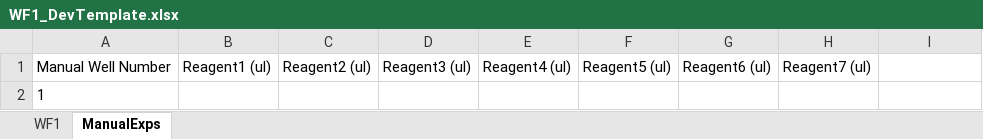
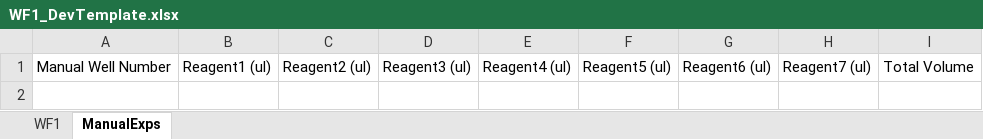
Before and after one commit to darkreactions/ESCALATE_Capture, an Excel workbook: WF1_DevTemplate.xlsx, sheet ManualExps, drawn as a sheet; values as stored, in another font and other column widths than the file's, no borders; the diff names each change by its address in the sheet, - before the commit and + after, or states it on an @@ line.

Commit message:
* add total volume column in ManualExps sheet * cleanup UI:     * Manual Exp well numbers only appear if manual_exps > 0:         * (see ManualExps!A2)     * Update validation statement for well_count

```diff
--- a/WF1_DevTemplate.xlsx (sheet ManualExps)
+++ b/WF1_DevTemplate.xlsx (sheet ManualExps)
-I1: (empty)
+I1: Total Volume
-row 2: 1
```
Also changed, not shown: sheet WF1.
